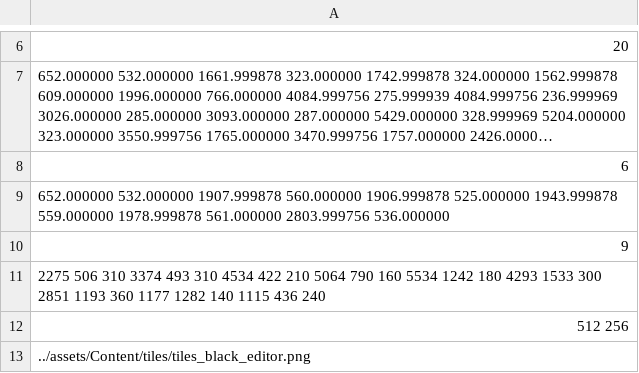
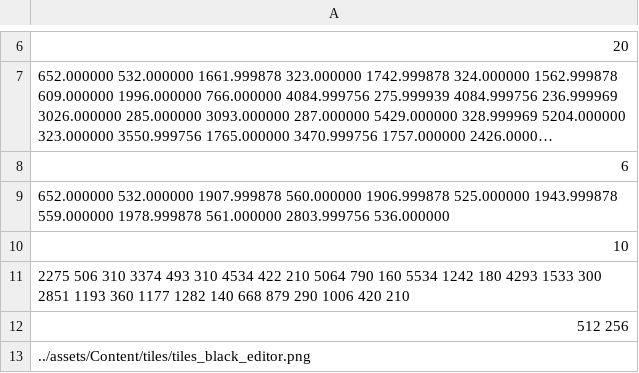
Before and after one commit to andrewknoll/speedyrunners, a CSV file: Speedyrunners/assets/levels/big-one.csv, drawn as a sheet; only a part is shown, gaps mark what is left out; long unchanged cells end in ….

```diff
--- a/Speedyrunners/assets/levels/big-one.csv
+++ b/Speedyrunners/assets/levels/big-one.csv
@@ -9,4 +9,4 @@
 652.000000 532.000000 1907.999878 560.000000 1906.999878 525.000000 1943.999878 559.000000 1978.999878 561.000000 2803.999756 536.000000
-9
-2275 506 310 3374 493 310 4534 422 210 5064 790 160 5534 1242 180 4293 1533 300 2851 1193 360 1177 1282 140 1115 436 240
+10
+2275 506 310 3374 493 310 4534 422 210 5064 790 160 5534 1242 180 4293 1533 300 2851 1193 360 1177 1282 140 668 879 290 1006 420 210
 512 256
```
Also changed, not shown: 5 other files.
